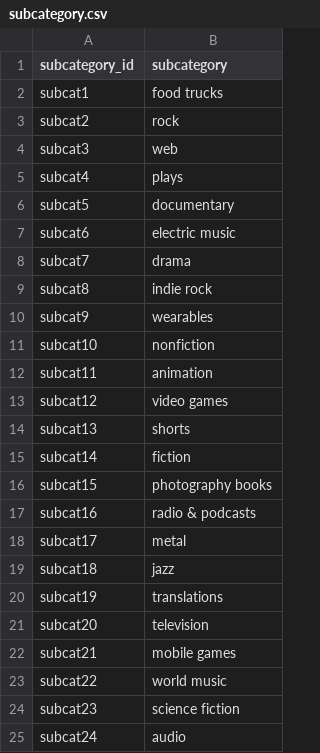
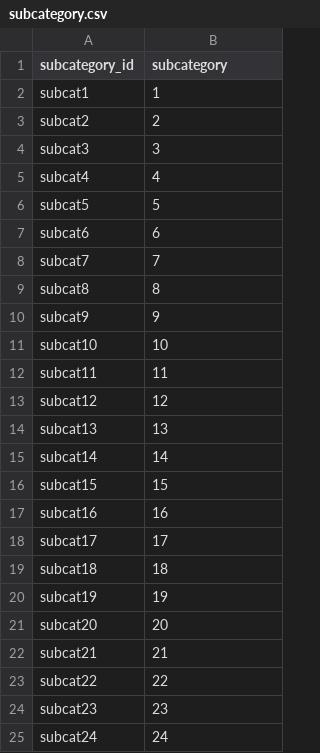
Before and after one commit to grant-i/Crowdfunding_ETL, a CSV file: Resources/subcategory.csv, drawn as a sheet.

```diff
--- a/Resources/subcategory.csv
+++ b/Resources/subcategory.csv
@@ -1,25 +1,25 @@
 subcategory_id,subcategory
-subcat1,food trucks
-subcat2,rock
-subcat3,web
-subcat4,plays
-subcat5,documentary
-subcat6,electric music
-subcat7,drama
-subcat8,indie rock
-subcat9,wearables
-subcat10,nonfiction
-subcat11,animation
-subcat12,video games
-subcat13,shorts
-subcat14,fiction
-subcat15,photography books
-subcat16,radio & podcasts
-subcat17,metal
-subcat18,jazz
-subcat19,translations
-subcat20,television
-subcat21,mobile games
-subcat22,world music
-subcat23,science fiction
-subcat24,audio
+subcat1,1
+subcat2,2
+subcat3,3
+subcat4,4
+subcat5,5
+subcat6,6
+subcat7,7
+subcat8,8
+subcat9,9
+subcat10,10
+subcat11,11
+subcat12,12
+subcat13,13
+subcat14,14
+subcat15,15
+subcat16,16
+subcat17,17
+subcat18,18
+subcat19,19
+subcat20,20
+subcat21,21
+subcat22,22
+subcat23,23
+subcat24,24
```
Also changed, not shown: Resources/campaign.csv, 1 other file.
